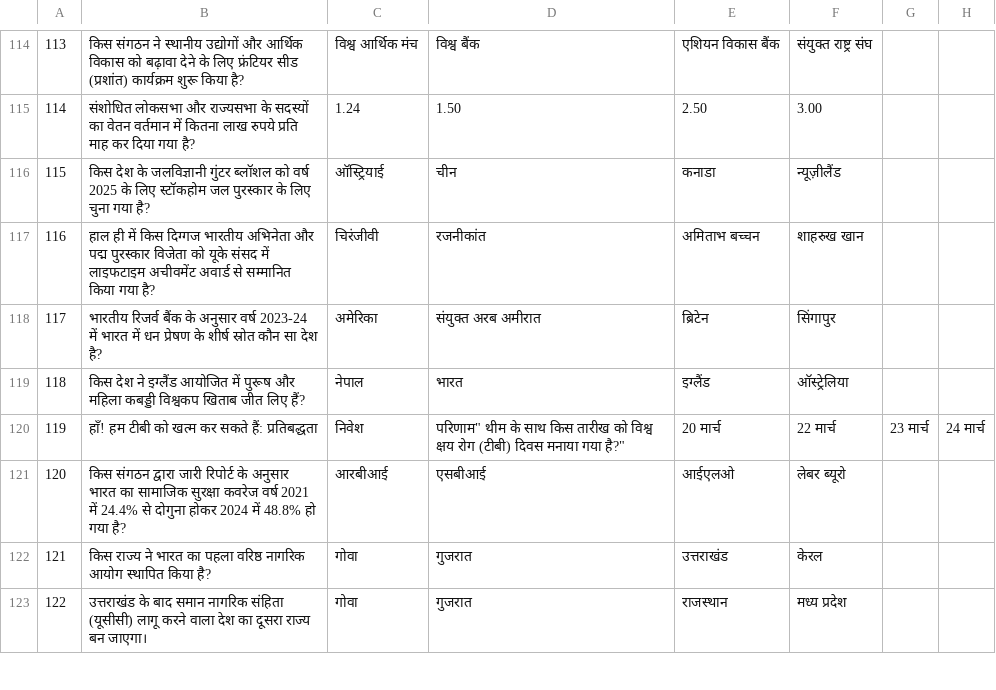
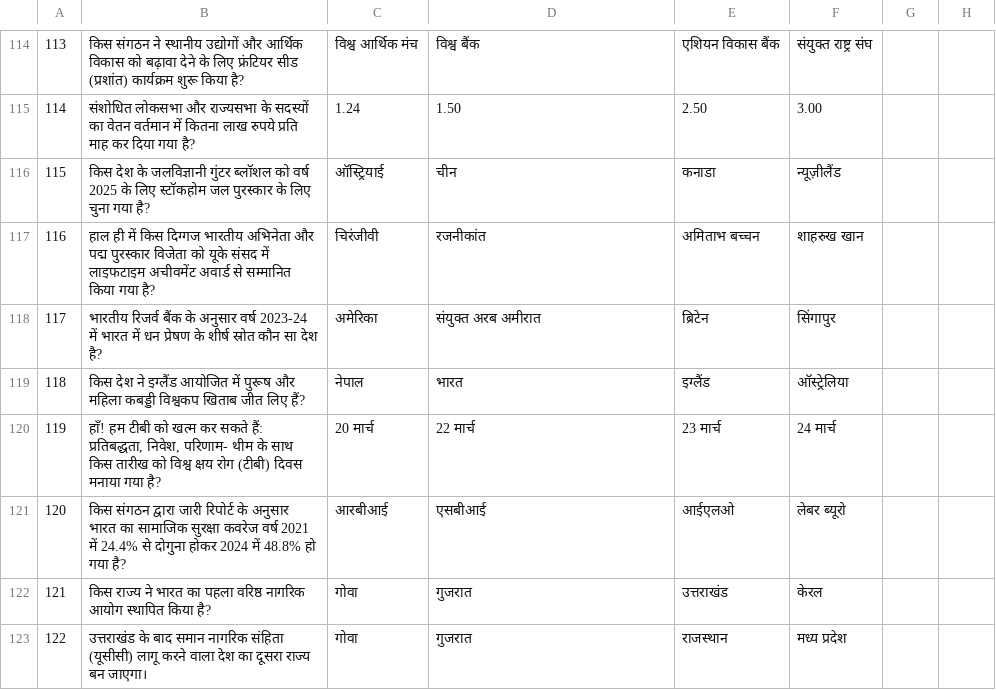
Before and after one commit to its0su0rj/owspracticeits-suraj, a CSV file: march2025.csv, drawn as a sheet; only a part is shown, gaps mark what is left out.

Commit message:
Update march2025.csv

```diff
--- a/march2025.csv
+++ b/march2025.csv
@@ -119,3 +119,3 @@
 "118","किस देश ने इग्लैंड आयोजित में पुरूष और महिला कबड्डी विश्वकप खिताब जीत लिए हैं?","नेपाल","भारत","इग्लैंड","ऑस्ट्रेलिया"
-"119",""हाँ! हम टीबी को खत्म कर सकते हैं: प्रतिबद्धता, निवेश, परिणाम" थीम के साथ किस तारीख को विश्व क्षय रोग (टीबी) दिवस मनाया गया है?","20 मार्च","22 मार्च","23 मार्च","24 मार्च"
+"119","हाँ! हम टीबी को खत्म कर सकते हैं: प्रतिबद्धता, निवेश, परिणाम- थीम के साथ किस तारीख को विश्व क्षय रोग (टीबी) दिवस मनाया गया है?","20 मार्च","22 मार्च","23 मार्च","24 मार्च"
 "120","किस संगठन द्वारा जारी रिपोर्ट के अनुसार भारत का सामाजिक सुरक्षा कवरेज वर्ष 2021 में 24.4% से दोगुना होकर 2024 में 48.8% हो गया है?","आरबीआई","एसबीआई","आईएलओ","लेबर ब्यूरो"
```
